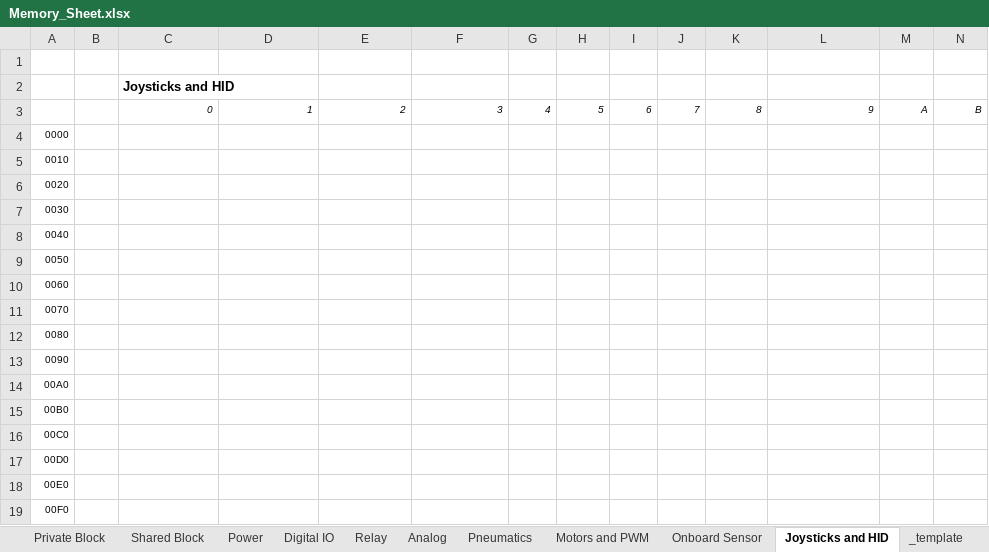
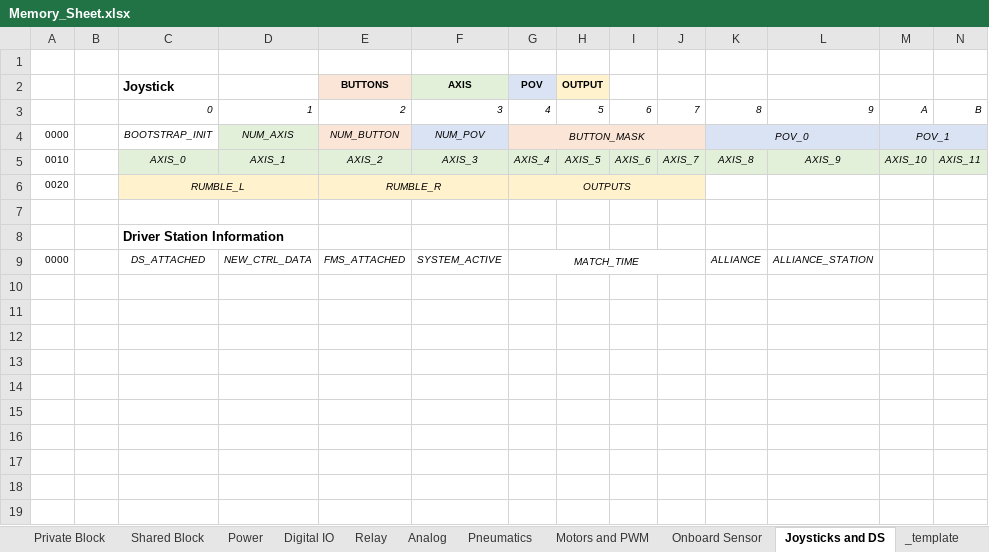
Before and after one commit to JaciBrunning/ToastCPP, an Excel workbook: docs/Memory_Sheet.xlsx, sheet Joysticks and DS, drawn as a sheet; only a part is shown; values as stored, in another font and other column widths than the file's, no borders; removed rows and columns are numbered as before the commit, all else as after; rows hold the shown columns only; the diff names each change by its address in the sheet, - before the commit and + after, or states it on an @@ line.

Commit message:
Update memory for joysticks and DS

```diff
--- a/docs/Memory_Sheet.xlsx (sheet Joysticks and DS)
+++ b/docs/Memory_Sheet.xlsx (sheet Joysticks and DS)
-sheet tab: Joysticks and HID
+sheet tab: Joysticks and DS
-row 2:  |  | Joysticks and HID
+row 2:  |  | Joystick |  | BUTTONS | AXIS | POV | OUTPUT
-row 4: 0000
-row 5: 0010
-row 6: 0020
-row 7: 0030
-row 8: 0040
-row 9: 0050
-row 10: 0060
-row 11: 0070
-row 12: 0080
-row 13: 0090
-row 14: 00A0
-row 15: 00B0
-row 16: 00C0
-row 17: 00D0
-row 18: 00E0
+row 4: 0000 |  | BOOTSTRAP_INIT | NUM_AXIS | NUM_BUTTON | NUM_POV | BUTTON_MASK |  |  |  | POV_0 |  | POV_1
+row 5: 0010 |  | AXIS_0 | AXIS_1 | AXIS_2 | AXIS_3 | AXIS_4 | AXIS_5 | AXIS_6 | AXIS_7 | AXIS_8 | AXIS_9 | AXIS_10 | AXIS_11
+row 6: 0020 |  | RUMBLE_L |  | RUMBLE_R |  | OUTPUTS
-A7: 00F0
+A7: (empty)
+row 8:  |  | Driver Station Information
+row 9: 0000 |  | DS_ATTACHED | NEW_CTRL_DATA | FMS_ATTACHED | SYSTEM_ACTIVE | MATCH_TIME |  |  |  | ALLIANCE | ALLIANCE_STATION
```
Also changed, not shown: sheet Shared Block, sheet Power.
